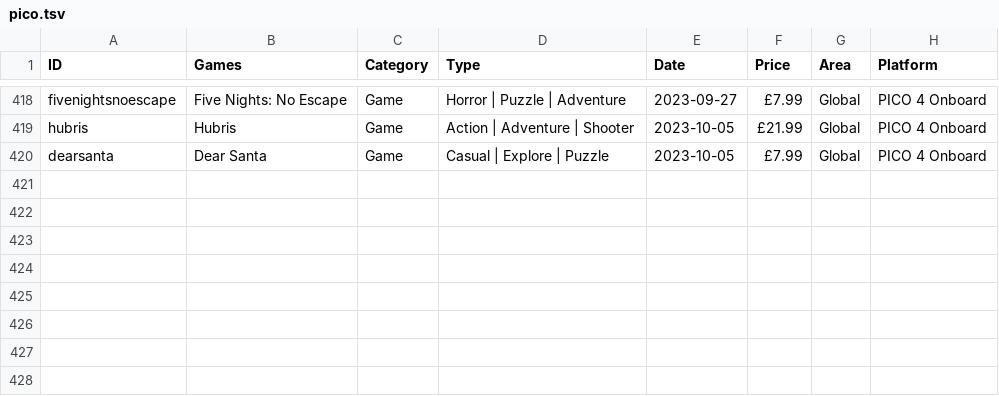
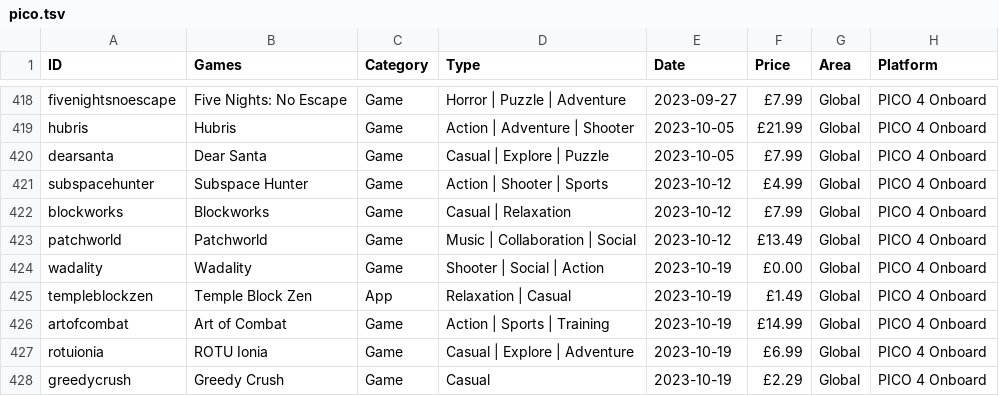
Before and after one commit to andymorphs/picogamessite, a TSV file: assets/tsv/pico.tsv, drawn as a sheet; only a part is shown, gaps mark what is left out; the diff names each change by its address in the sheet, - before the commit and + after, or states it on an @@ line.

```diff
--- a/assets/tsv/pico.tsv
+++ b/assets/tsv/pico.tsv
+row 421: subspacehunter | Subspace Hunter | Game | Action | Shooter | Sports | 2023-10-12 | £4.99 | Global | PICO 4 Onboard
+row 422: blockworks | Blockworks | Game | Casual | Relaxation | 2023-10-12 | £7.99 | Global | PICO 4 Onboard
+row 423: patchworld | Patchworld | Game | Music | Collaboration | Social | 2023-10-12 | £13.49 | Global | PICO 4 Onboard
+row 424: wadality | Wadality | Game | Shooter | Social | Action | 2023-10-19 | £0.00 | Global | PICO 4 Onboard
+row 425: templeblockzen | Temple Block Zen | App | Relaxation | Casual | 2023-10-19 | £1.49 | Global | PICO 4 Onboard
+row 426: artofcombat | Art of Combat | Game | Action | Sports | Training | 2023-10-19 | £14.99 | Global | PICO 4 Onboard
+row 427: rotuionia | ROTU Ionia | Game | Casual | Explore | Adventure | 2023-10-19 | £6.99 | Global | PICO 4 Onboard
+row 428: greedycrush | Greedy Crush | Game | Casual | 2023-10-19 | £2.29 | Global | PICO 4 Onboard
```
Also changed, not shown: 1 other file.
